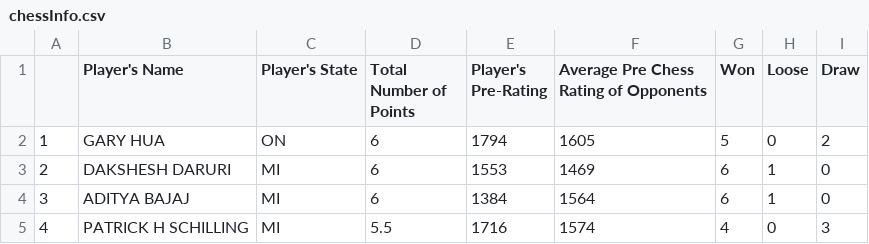
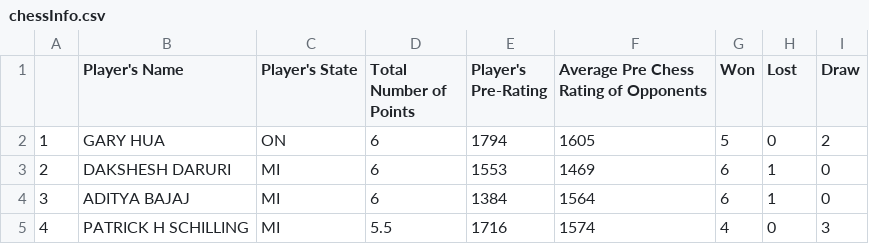
Before and after one commit to dhnanjay/CUNY, a CSV file: DATA 607 Data Acquisation and Management/Project 1/chessInfo.csv, drawn as a sheet; only a part is shown.

Commit message:
Project 1

```diff
--- a/DATA 607 Data Acquisation and Management/Project 1/chessInfo.csv
+++ b/DATA 607 Data Acquisation and Management/Project 1/chessInfo.csv
@@ -1,2 +1,2 @@
-"","Player's Name","Player's State","Total Number of Points","Player's Pre-Rating"," Average Pre Chess Rating of Opponents","Won","Loose","Draw"
+"","Player's Name","Player's State","Total Number of Points","Player's Pre-Rating"," Average Pre Chess Rating of Opponents","Won","Lost","Draw"
 "1","GARY HUA","ON",6,1794,1605,5,0,2
```
Also changed, not shown: 3 other files.
